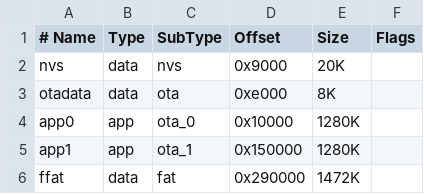
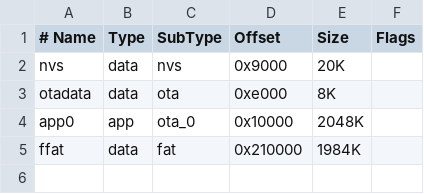
Before and after one commit to SA-OST-2021/fleet-monitor-embedded, a CSV file: TestPrograms/ESP32-Arduino_USB_MSC_Flash/partitions_custom.csv, drawn as a sheet; removed rows and columns are numbered as before the commit, all else as after; the diff names each change by its address in the sheet, - before the commit and + after, or states it on an @@ line.

Commit message:
Finalized USB MSC test code, now in working condition!

```diff
--- a/TestPrograms/ESP32-Arduino_USB_MSC_Flash/partitions_custom.csv
+++ b/TestPrograms/ESP32-Arduino_USB_MSC_Flash/partitions_custom.csv
-E4 (Size): 1280K
+E4 (Size): 2048K
-row 5: app1 | app | ota_1 | 0x150000 | 1280K
-D5 (Offset): 0x290000
+D5 (Offset): 0x210000
-E5 (Size): 1472K
+E5 (Size): 1984K
```
Also changed, not shown: 2 other files.
